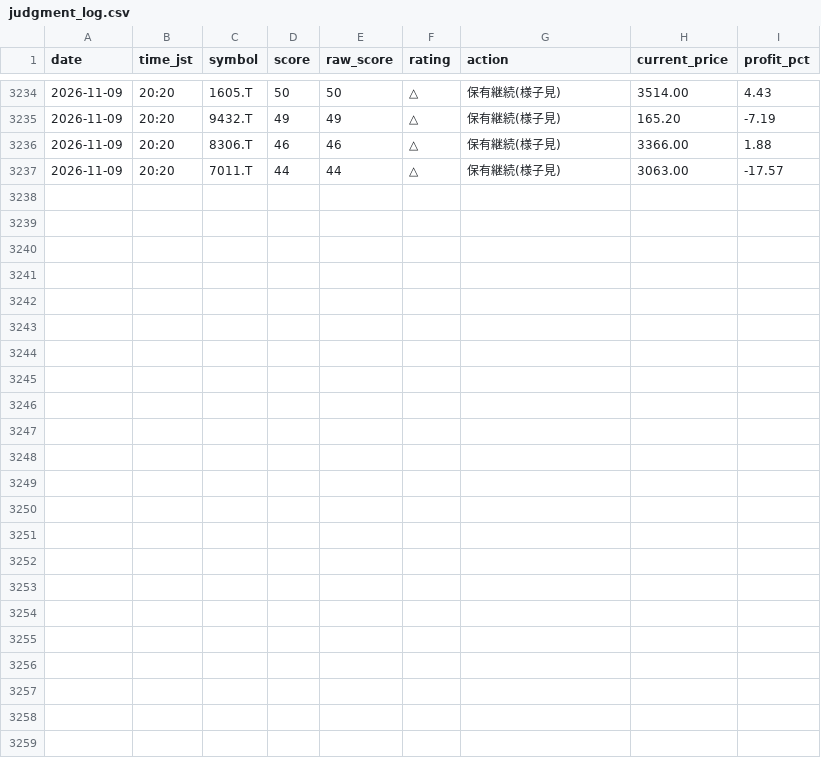
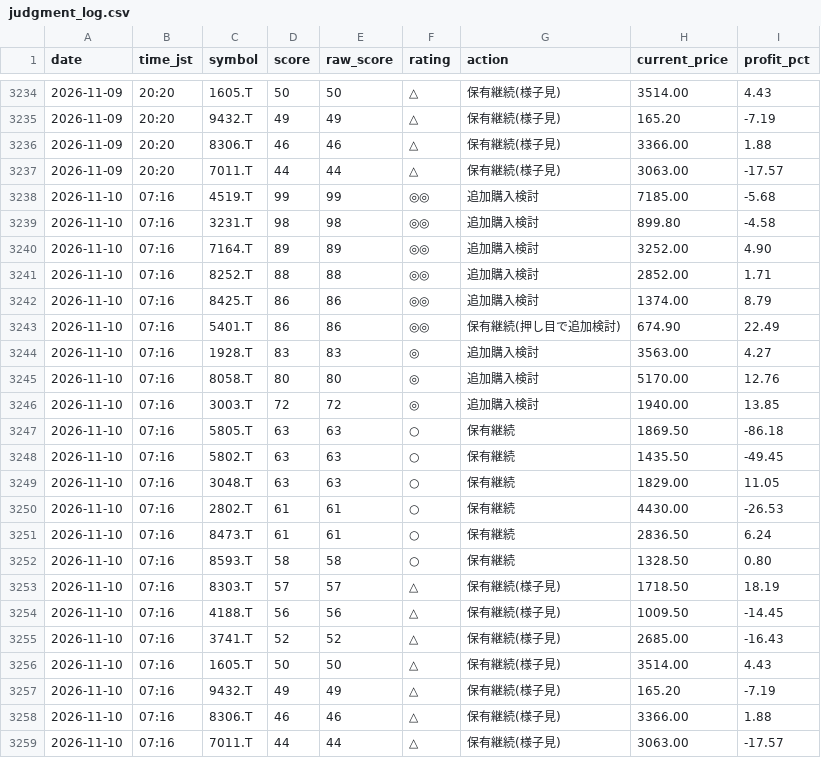
Before and after one commit to Maruko27o/stock-portfolio-analyzer, a CSV file: data/judgment_log.csv, drawn as a sheet; only a part is shown, gaps mark what is left out; the diff names each change by its address in the sheet, - before the commit and + after, or states it on an @@ line.

```diff
--- a/data/judgment_log.csv
+++ b/data/judgment_log.csv
+row 3238: 2026-11-10 | 07:16 | 4519.T | 99 | 99 | ◎◎ | 追加購入検討 | 7185.00 | -5.68
+row 3239: 2026-11-10 | 07:16 | 3231.T | 98 | 98 | ◎◎ | 追加購入検討 | 899.80 | -4.58
+row 3240: 2026-11-10 | 07:16 | 7164.T | 89 | 89 | ◎◎ | 追加購入検討 | 3252.00 | 4.90
+row 3241: 2026-11-10 | 07:16 | 8252.T | 88 | 88 | ◎◎ | 追加購入検討 | 2852.00 | 1.71
+row 3242: 2026-11-10 | 07:16 | 8425.T | 86 | 86 | ◎◎ | 追加購入検討 | 1374.00 | 8.79
+row 3243: 2026-11-10 | 07:16 | 5401.T | 86 | 86 | ◎◎ | 保有継続(押し目で追加検討) | 674.90 | 22.49
+row 3244: 2026-11-10 | 07:16 | 1928.T | 83 | 83 | ◎ | 追加購入検討 | 3563.00 | 4.27
+row 3245: 2026-11-10 | 07:16 | 8058.T | 80 | 80 | ◎ | 追加購入検討 | 5170.00 | 12.76
+row 3246: 2026-11-10 | 07:16 | 3003.T | 72 | 72 | ◎ | 追加購入検討 | 1940.00 | 13.85
+row 3247: 2026-11-10 | 07:16 | 5805.T | 63 | 63 | ○ | 保有継続 | 1869.50 | -86.18
+row 3248: 2026-11-10 | 07:16 | 5802.T | 63 | 63 | ○ | 保有継続 | 1435.50 | -49.45
+row 3249: 2026-11-10 | 07:16 | 3048.T | 63 | 63 | ○ | 保有継続 | 1829.00 | 11.05
+row 3250: 2026-11-10 | 07:16 | 2802.T | 61 | 61 | ○ | 保有継続 | 4430.00 | -26.53
+row 3251: 2026-11-10 | 07:16 | 8473.T | 61 | 61 | ○ | 保有継続 | 2836.50 | 6.24
+row 3252: 2026-11-10 | 07:16 | 8593.T | 58 | 58 | ○ | 保有継続 | 1328.50 | 0.80
+row 3253: 2026-11-10 | 07:16 | 8303.T | 57 | 57 | △ | 保有継続(様子見) | 1718.50 | 18.19
+row 3254: 2026-11-10 | 07:16 | 4188.T | 56 | 56 | △ | 保有継続(様子見) | 1009.50 | -14.45
+row 3255: 2026-11-10 | 07:16 | 3741.T | 52 | 52 | △ | 保有継続(様子見) | 2685.00 | -16.43
+row 3256: 2026-11-10 | 07:16 | 1605.T | 50 | 50 | △ | 保有継続(様子見) | 3514.00 | 4.43
+row 3257: 2026-11-10 | 07:16 | 9432.T | 49 | 49 | △ | 保有継続(様子見) | 165.20 | -7.19
+row 3258: 2026-11-10 | 07:16 | 8306.T | 46 | 46 | △ | 保有継続(様子見) | 3366.00 | 1.88
+row 3259: 2026-11-10 | 07:16 | 7011.T | 44 | 44 | △ | 保有継続(様子見) | 3063.00 | -17.57
```
Also changed, not shown: data/subscore_log.csv.
